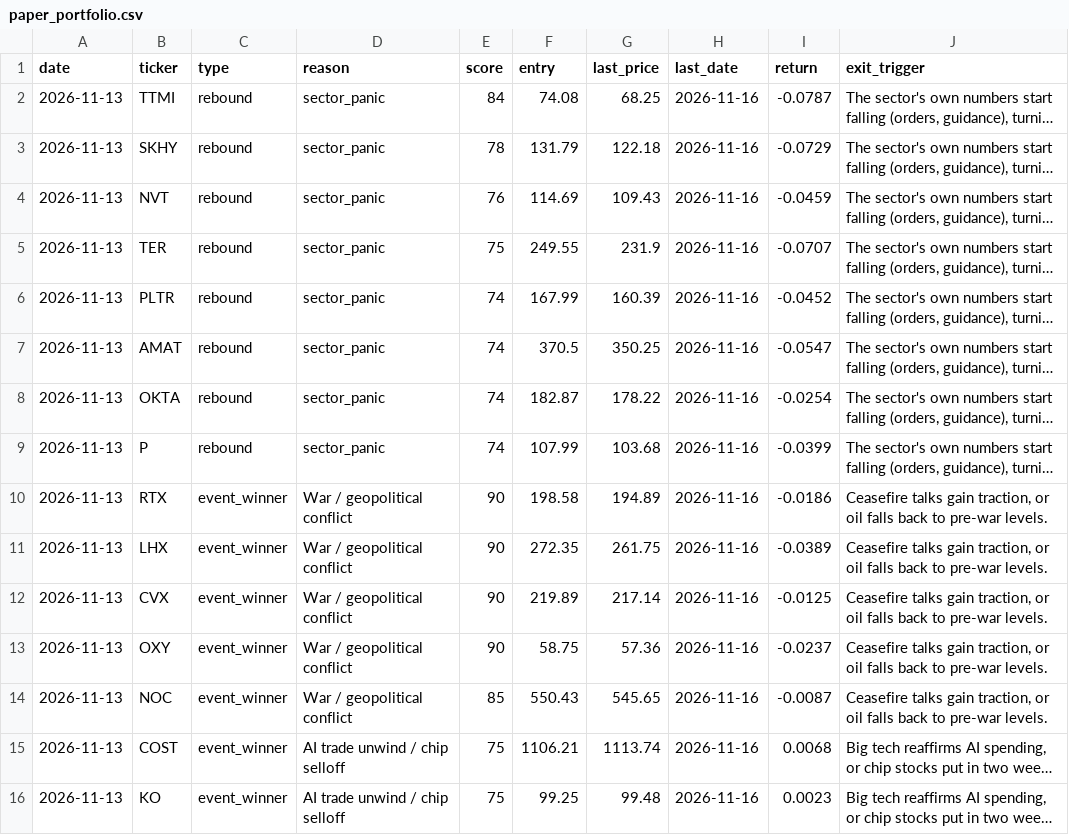
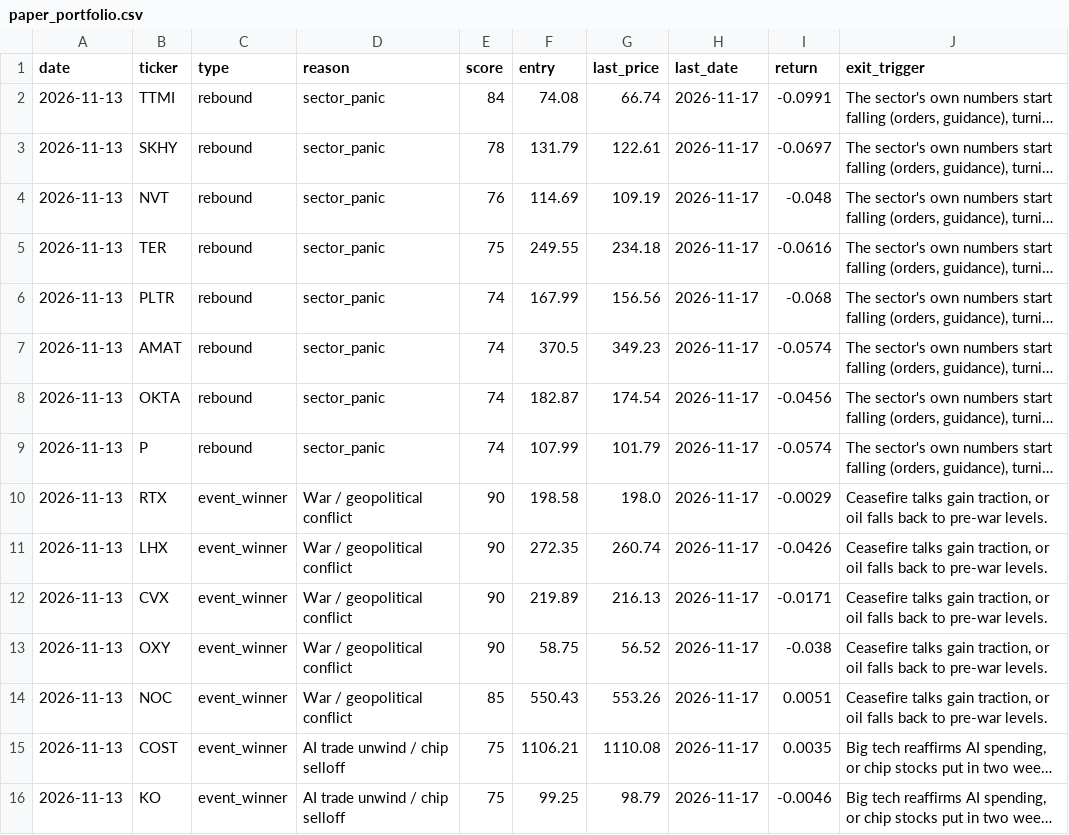
Before and after one commit to Alma11-22/duck-capital, a CSV file: data/paper_portfolio.csv, drawn as a sheet; only a part is shown; long unchanged cells end in …; the diff covers the shown part only; the diff names each change by its address in the sheet, - before the commit and + after, or states it on an @@ line.

```diff
--- a/data/paper_portfolio.csv
+++ b/data/paper_portfolio.csv
-G2 (last_price): 68.25
+G2 (last_price): 66.74
-H2:H16 (last_date): 2026-11-16
+H2:H16 (last_date): 2026-11-17
-I2 (return): -0.0787
+I2 (return): -0.0991
-G3 (last_price): 122.18
+G3 (last_price): 122.61
-I3 (return): -0.0729
+I3 (return): -0.0697
-G4 (last_price): 109.43
+G4 (last_price): 109.19
-I4 (return): -0.0459
+I4 (return): -0.048
-G5 (last_price): 231.9
+G5 (last_price): 234.18
-I5 (return): -0.0707
+I5 (return): -0.0616
-G6 (last_price): 160.39
+G6 (last_price): 156.56
-I6 (return): -0.0452
+I6 (return): -0.068
-G7 (last_price): 350.25
+G7 (last_price): 349.23
-I7 (return): -0.0547
+I7 (return): -0.0574
-G8 (last_price): 178.22
+G8 (last_price): 174.54
-I8 (return): -0.0254
+I8 (return): -0.0456
-G9 (last_price): 103.68
+G9 (last_price): 101.79
-I9 (return): -0.0399
+I9 (return): -0.0574
-G10 (last_price): 194.89
+G10 (last_price): 198.0
-I10 (return): -0.0186
+I10 (return): -0.0029
-G11 (last_price): 261.75
+G11 (last_price): 260.74
-I11 (return): -0.0389
+I11 (return): -0.0426
-G12 (last_price): 217.14
+G12 (last_price): 216.13
-I12 (return): -0.0125
+I12 (return): -0.0171
-G13 (last_price): 57.36
+G13 (last_price): 56.52
-I13 (return): -0.0237
+I13 (return): -0.038
-G14 (last_price): 545.65
+G14 (last_price): 553.26
-I14 (return): -0.0087
+I14 (return): 0.0051
-G15 (last_price): 1113.74
+G15 (last_price): 1110.08
-I15 (return): 0.0068
+I15 (return): 0.0035
-G16 (last_price): 99.48
+G16 (last_price): 98.79
-I16 (return): 0.0023
+I16 (return): -0.0046
```
Also changed, not shown: 7 added rows and 81 edited cells elsewhere in this file, 7 other files.
